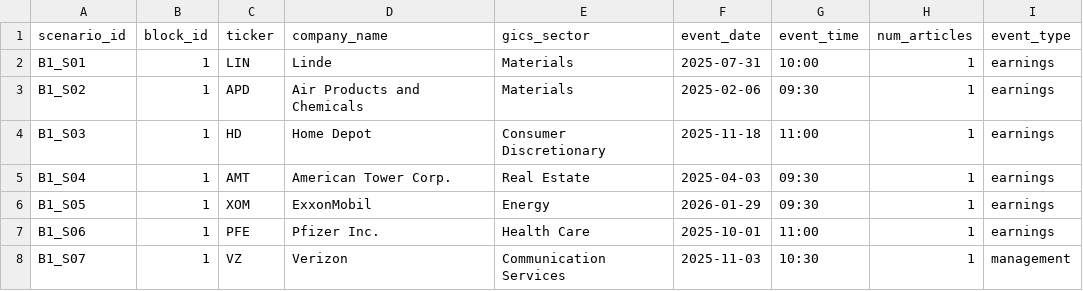
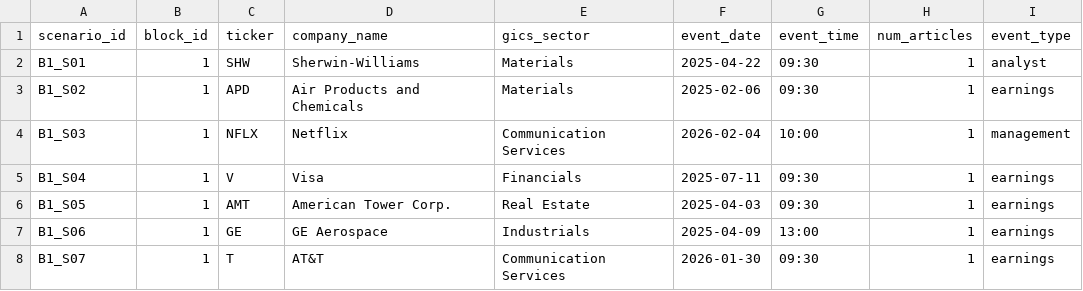
Before and after one commit to Amarows/thesis, a CSV file: survey/metadata/scenario_metadata.csv, drawn as a sheet; only a part is shown; the diff covers the shown part only.

```diff
--- a/survey/metadata/scenario_metadata.csv
+++ b/survey/metadata/scenario_metadata.csv
@@ -1,8 +1,8 @@
 scenario_id,block_id,ticker,company_name,gics_sector,event_date,event_time,num_articles,event_type
-B1_S01,1,LIN,Linde,Materials,2025-07-31,10:00,1,earnings
+B1_S01,1,SHW,Sherwin-Williams,Materials,2025-04-22,09:30,1,analyst
 B1_S02,1,APD,Air Products and Chemicals,Materials,2025-02-06,09:30,1,earnings
-B1_S03,1,HD,Home Depot,Consumer Discretionary,2025-11-18,11:00,1,earnings
-B1_S04,1,AMT,American Tower Corp.,Real Estate,2025-04-03,09:30,1,earnings
-B1_S05,1,XOM,ExxonMobil,Energy,2026-01-29,09:30,1,earnings
-B1_S06,1,PFE,Pfizer Inc.,Health Care,2025-10-01,11:00,1,earnings
-B1_S07,1,VZ,Verizon,Communication Services,2025-11-03,10:30,1,management
+B1_S03,1,NFLX,Netflix,Communication Services,2026-02-04,10:00,1,management
+B1_S04,1,V,Visa,Financials,2025-07-11,09:30,1,earnings
+B1_S05,1,AMT,American Tower Corp.,Real Estate,2025-04-03,09:30,1,earnings
+B1_S06,1,GE,GE Aerospace,Industrials,2025-04-09,13:00,1,earnings
+B1_S07,1,T,AT&T,Communication Services,2026-01-30,09:30,1,earnings
```
Also changed, not shown: 1 added row and 140 edited cells elsewhere in this file, survey/counterbalancing/counterbalancing_matrix.csv, survey/counterbalancing/form_assembly_guide.csv, 6 other files.
